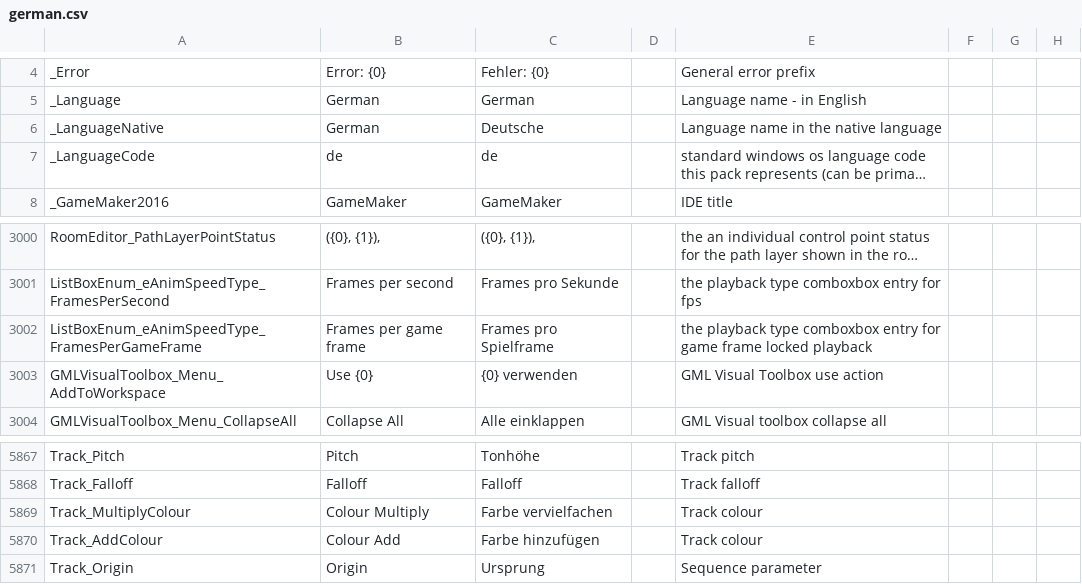
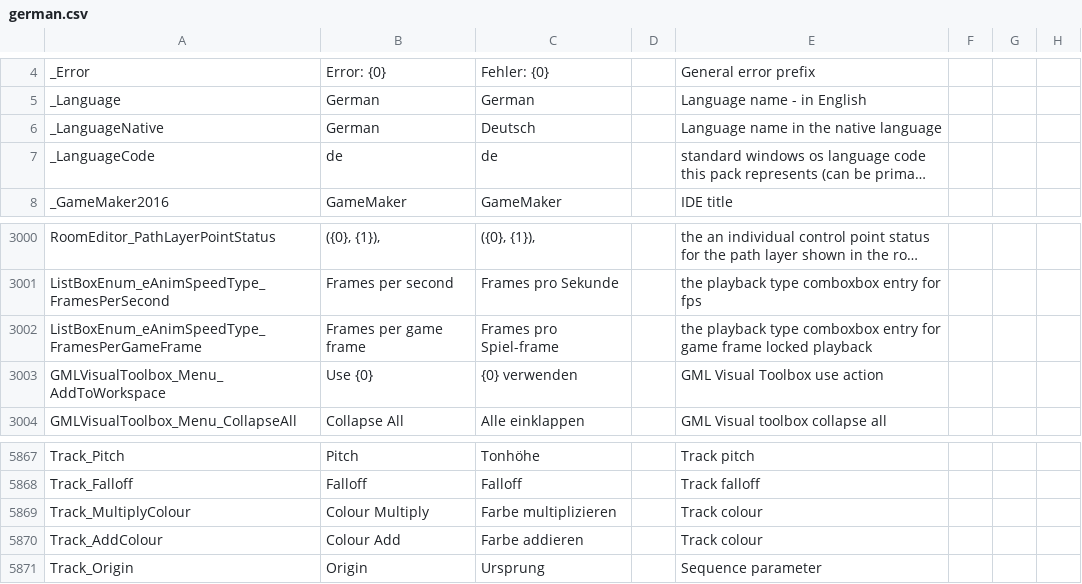
Before and after one commit to YoYoGames/IDE_Localisation_German, a CSV file: german.csv, drawn as a sheet; only a part is shown, gaps mark what is left out; long unchanged cells end in …; the diff names each change by its address in the sheet, - before the commit and + after, or states it on an @@ line.

Commit message:
Update german.csv

```diff
--- a/german.csv
+++ b/german.csv
-C6: Deutsche
+C6: Deutsch
-C3002: Frames pro Spielframe
+C3002: Frames pro Spiel-frame
-C5869: Farbe vervielfachen
+C5869: Farbe multiplizieren
-C5870: Farbe hinzufügen
+C5870: Farbe addieren
```
